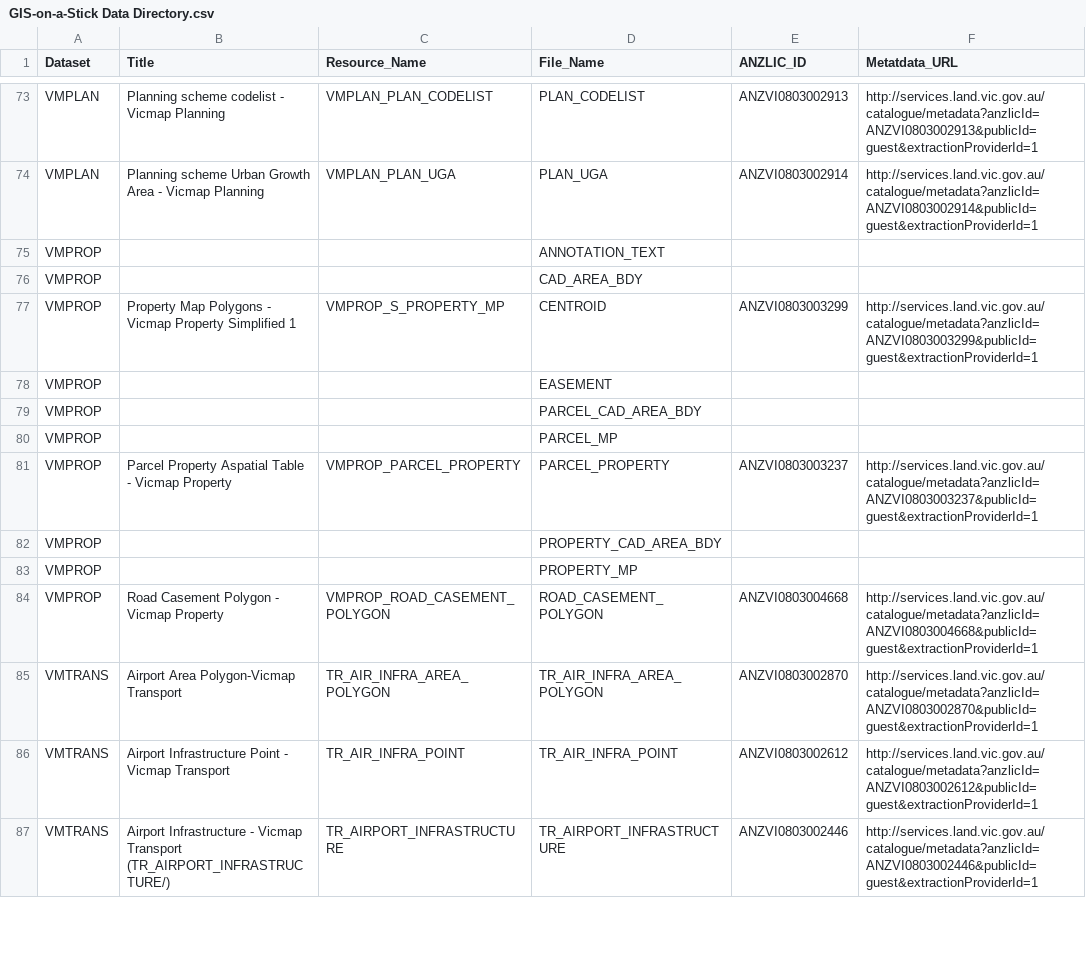
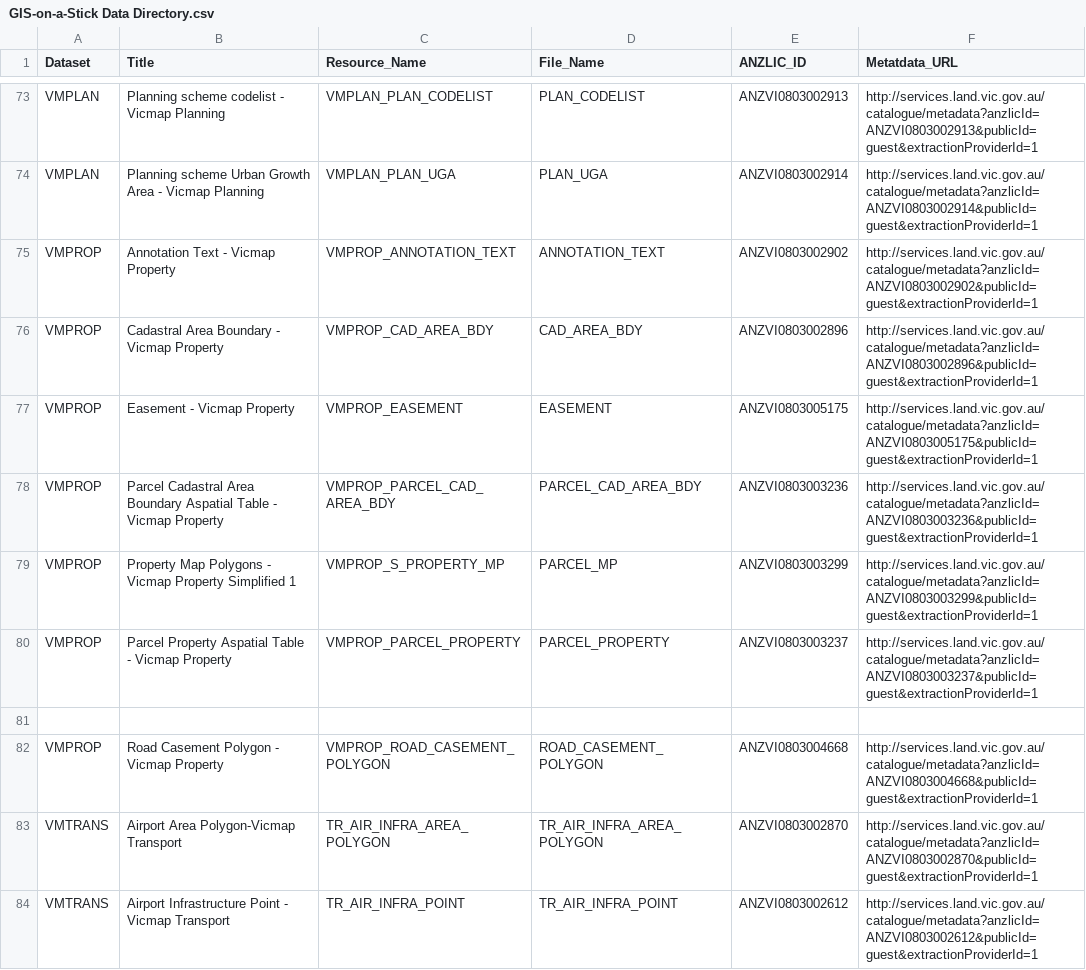
Before and after one commit to pozi/PoziConnectConfig, a CSV file: GIS-on-a-Stick/Reference/GIS-on-a-Stick Data Directory.csv, drawn as a sheet; only a part is shown, gaps mark what is left out; the shorter side is filled out with more unchanged rows.

```diff
--- a/GIS-on-a-Stick/Reference/GIS-on-a-Stick Data Directory.csv
+++ b/GIS-on-a-Stick/Reference/GIS-on-a-Stick Data Directory.csv
@@ -74,11 +74,9 @@ VMPLAN,Planning scheme codelist - Vicmap Planning,VMPLAN_PLAN_CODELIST,PLAN_CODE
 VMPLAN,Planning scheme Urban Growth Area - Vicmap Planning,VMPLAN_PLAN_UGA,PLAN_UGA,ANZVI0803002914 ,http://services.land.vic.gov.au/catalogue/metadata?anzlicId=ANZVI0803002914&publicId=guest&extractionProviderId=1
-VMPROP,,,ANNOTATION_TEXT,,
-VMPROP,,,CAD_AREA_BDY,,
-VMPROP,Property Map Polygons - Vicmap Property Simplified 1,VMPROP_S_PROPERTY_MP,CENTROID,ANZVI0803003299,http://services.land.vic.gov.au/catalogue/metadata?anzlicId=ANZVI0803003299&publicId=guest&extractionProviderId=1
-VMPROP,,,EASEMENT,,
-VMPROP,,,PARCEL_CAD_AREA_BDY,,
-VMPROP,,,PARCEL_MP,,
+VMPROP,Annotation Text - Vicmap Property,VMPROP_ANNOTATION_TEXT,ANNOTATION_TEXT,ANZVI0803002902,http://services.land.vic.gov.au/catalogue/metadata?anzlicId=ANZVI0803002902&publicId=guest&extractionProviderId=1
+VMPROP,Cadastral Area Boundary - Vicmap Property,VMPROP_CAD_AREA_BDY,CAD_AREA_BDY,ANZVI0803002896,http://services.land.vic.gov.au/catalogue/metadata?anzlicId=ANZVI0803002896&publicId=guest&extractionProviderId=1
+VMPROP,Easement - Vicmap Property,VMPROP_EASEMENT,EASEMENT,ANZVI0803005175,http://services.land.vic.gov.au/catalogue/metadata?anzlicId=ANZVI0803005175&publicId=guest&extractionProviderId=1
+VMPROP,Parcel Cadastral Area Boundary Aspatial Table - Vicmap Property,VMPROP_PARCEL_CAD_AREA_BDY,PARCEL_CAD_AREA_BDY,ANZVI0803003236,http://services.land.vic.gov.au/catalogue/metadata?anzlicId=ANZVI0803003236&publicId=guest&extractionProviderId=1
+VMPROP,Property Map Polygons - Vicmap Property Simplified 1,VMPROP_S_PROPERTY_MP,PARCEL_MP,ANZVI0803003299,http://services.land.vic.gov.au/catalogue/metadata?anzlicId=ANZVI0803003299&publicId=guest&extractionProviderId=1
 VMPROP,Parcel Property Aspatial Table - Vicmap Property,VMPROP_PARCEL_PROPERTY,PARCEL_PROPERTY,ANZVI0803003237,http://services.land.vic.gov.au/catalogue/metadata?anzlicId=ANZVI0803003237&publicId=guest&extractionProviderId=1
-VMPROP,,,PROPERTY_CAD_AREA_BDY,,
-VMPROP,,,PROPERTY_MP,,
+,,,,,
 VMPROP,Road Casement Polygon - Vicmap Property,VMPROP_ROAD_CASEMENT_POLYGON,ROAD_CASEMENT_POLYGON,ANZVI0803004668,http://services.land.vic.gov.au/catalogue/metadata?anzlicId=ANZVI0803004668&publicId=guest&extractionProviderId=1
```
Also changed, not shown: 3 other files.
